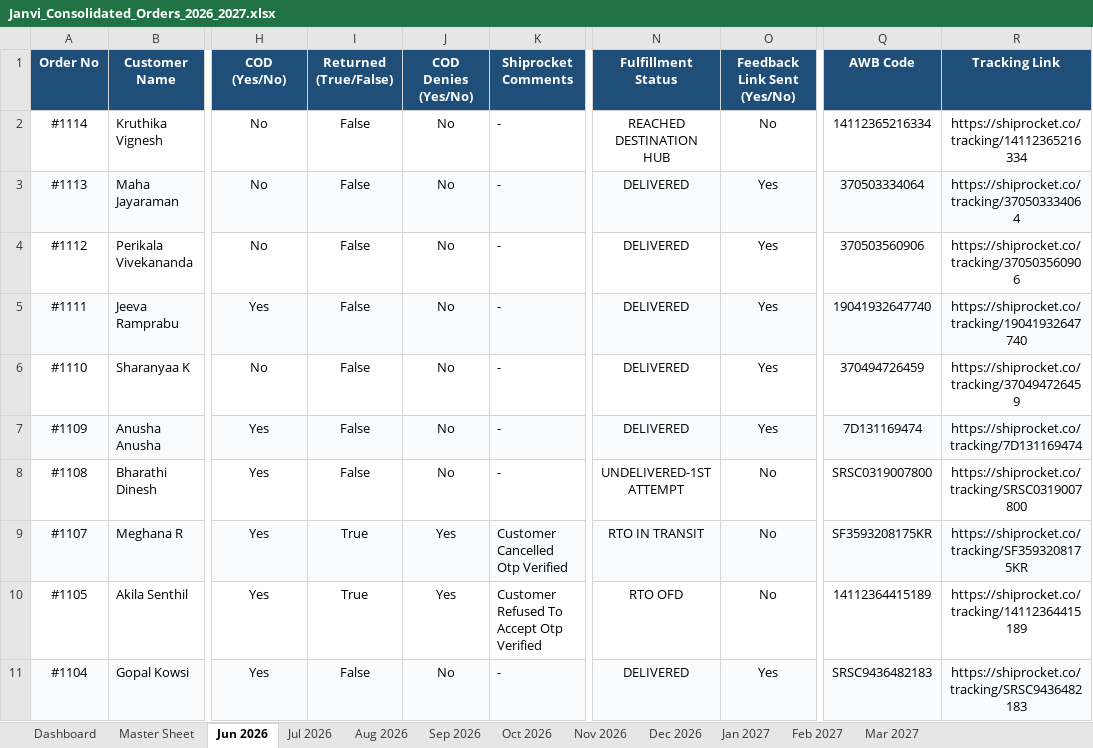
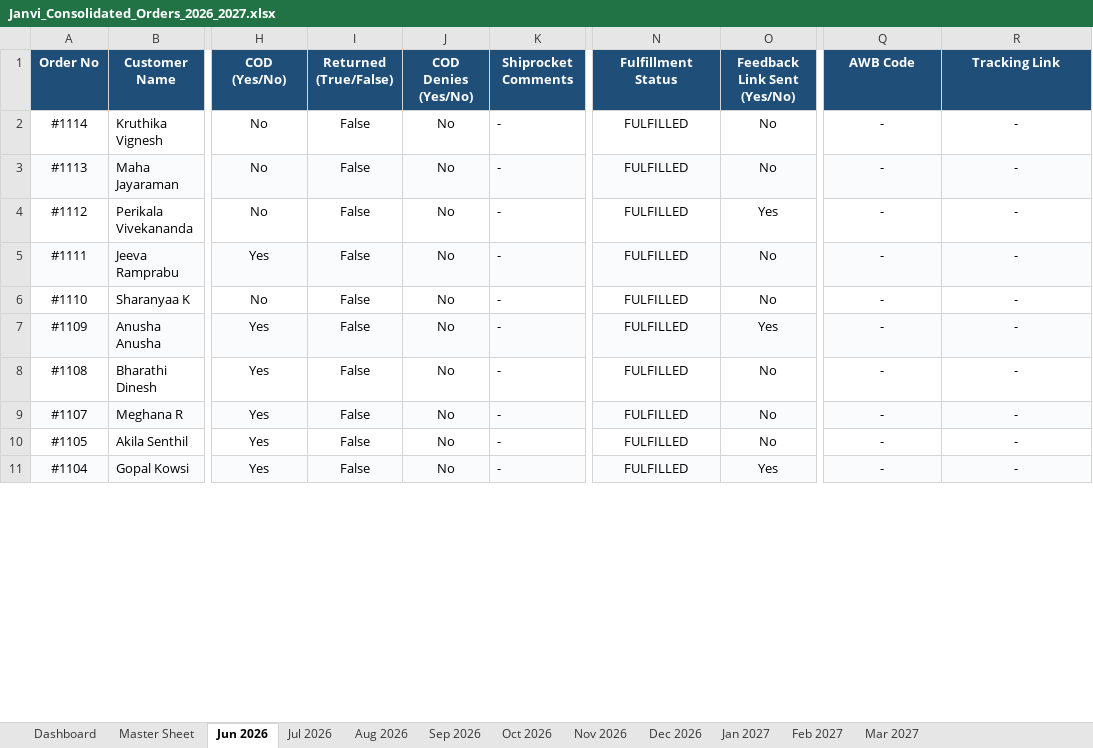
Before and after one commit to nrm-web/JANVI-AIKA-Website-Orders, an Excel workbook: Janvi_Consolidated_Orders_2026_2027.xlsx, sheet Jun 2026, drawn as a sheet; only a part is shown, gaps mark what is left out; values as stored, in another font and other column widths than the file's, no borders; the diff covers the shown part only; the diff names each change by its address in the sheet, - before the commit and + after, or states it on an @@ line.

Commit message:
Manual run: Sync latest Shopify/Shiprocket order data and push to Vercel

```diff
--- a/Janvi_Consolidated_Orders_2026_2027.xlsx (sheet Jun 2026)
+++ b/Janvi_Consolidated_Orders_2026_2027.xlsx (sheet Jun 2026)
-N2 (Fulfillment Status): REACHED DESTINATION HUB
+N2 (Fulfillment Status): FULFILLED
-Q2 (AWB Code): 14112365216334
+Q2 (AWB Code): -
-R2 (Tracking Link): https://shiprocket.co/tracking/14112365216334
+R2 (Tracking Link): -
-N3:N7 (Fulfillment Status): DELIVERED
+N3:N7 (Fulfillment Status): FULFILLED
-O3 (Feedback Link Sent (Yes/No)): Yes
+O3 (Feedback Link Sent (Yes/No)): No
-Q3 (AWB Code): 370503334064
+Q3 (AWB Code): -
-R3 (Tracking Link): https://shiprocket.co/tracking/370503334064
+R3 (Tracking Link): -
-Q4 (AWB Code): 370503560906
+Q4 (AWB Code): -
-R4 (Tracking Link): https://shiprocket.co/tracking/370503560906
+R4 (Tracking Link): -
-O5:O6 (Feedback Link Sent (Yes/No)): Yes
+O5:O6 (Feedback Link Sent (Yes/No)): No
-Q5 (AWB Code): 19041932647740
+Q5 (AWB Code): -
-R5 (Tracking Link): https://shiprocket.co/tracking/19041932647740
+R5 (Tracking Link): -
-Q6 (AWB Code): 370494726459
+Q6 (AWB Code): -
-R6 (Tracking Link): https://shiprocket.co/tracking/370494726459
+R6 (Tracking Link): -
-Q7 (AWB Code): 7D131169474
+Q7 (AWB Code): -
-R7 (Tracking Link): https://shiprocket.co/tracking/7D131169474
+R7 (Tracking Link): -
-N8 (Fulfillment Status): UNDELIVERED-1ST ATTEMPT
+N8 (Fulfillment Status): FULFILLED
-Q8 (AWB Code): SRSC0319007800
+Q8 (AWB Code): -
-R8 (Tracking Link): https://shiprocket.co/tracking/SRSC0319007800
+R8 (Tracking Link): -
-I9:I10 (Returned (True/False)): True
+I9:I10 (Returned (True/False)): False
-J9:J10 (COD Denies (Yes/No)): Yes
+J9:J10 (COD Denies (Yes/No)): No
-K9 (Shiprocket Comments): Customer Cancelled Otp Verified
+K9 (Shiprocket Comments): -
-N9 (Fulfillment Status): RTO IN TRANSIT
+N9 (Fulfillment Status): FULFILLED
-Q9 (AWB Code): SF3593208175KR
+Q9 (AWB Code): -
-R9 (Tracking Link): https://shiprocket.co/tracking/SF3593208175KR
+R9 (Tracking Link): -
-K10 (Shiprocket Comments): Customer Refused To Accept Otp Verified
+K10 (Shiprocket Comments): -
-N10 (Fulfillment Status): RTO OFD
+N10 (Fulfillment Status): FULFILLED
-Q10 (AWB Code): 14112364415189
+Q10 (AWB Code): -
-R10 (Tracking Link): https://shiprocket.co/tracking/14112364415189
+R10 (Tracking Link): -
-N11 (Fulfillment Status): DELIVERED
+N11 (Fulfillment Status): FULFILLED
-Q11 (AWB Code): SRSC9436482183
+Q11 (AWB Code): -
-R11 (Tracking Link): https://shiprocket.co/tracking/SRSC9436482183
+R11 (Tracking Link): -
```
Also changed, not shown: 88 edited cells elsewhere in this sheet, sheet Master Sheet, sheet Jul 2026, sheet Dashboard, 4 other files.
